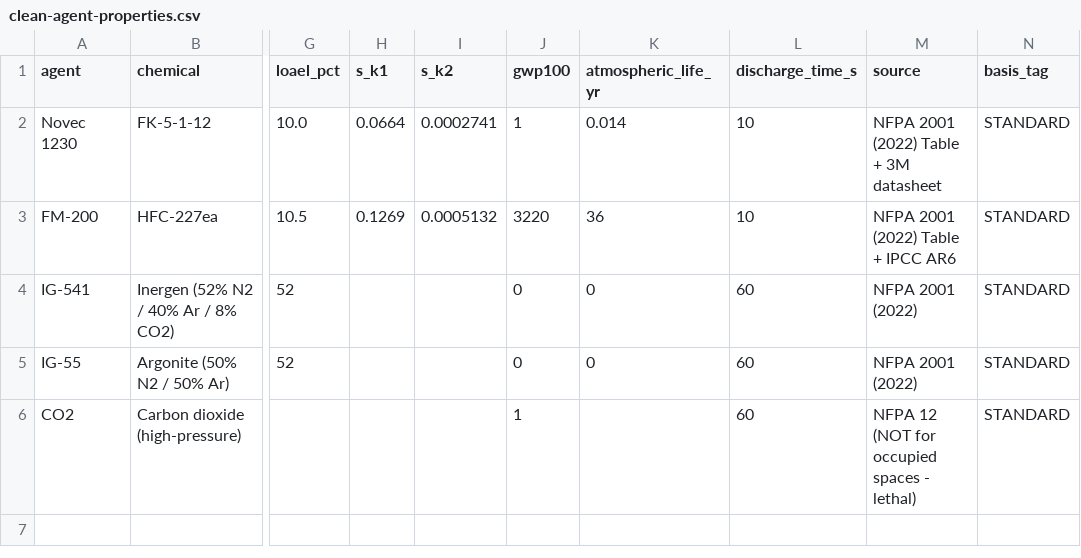
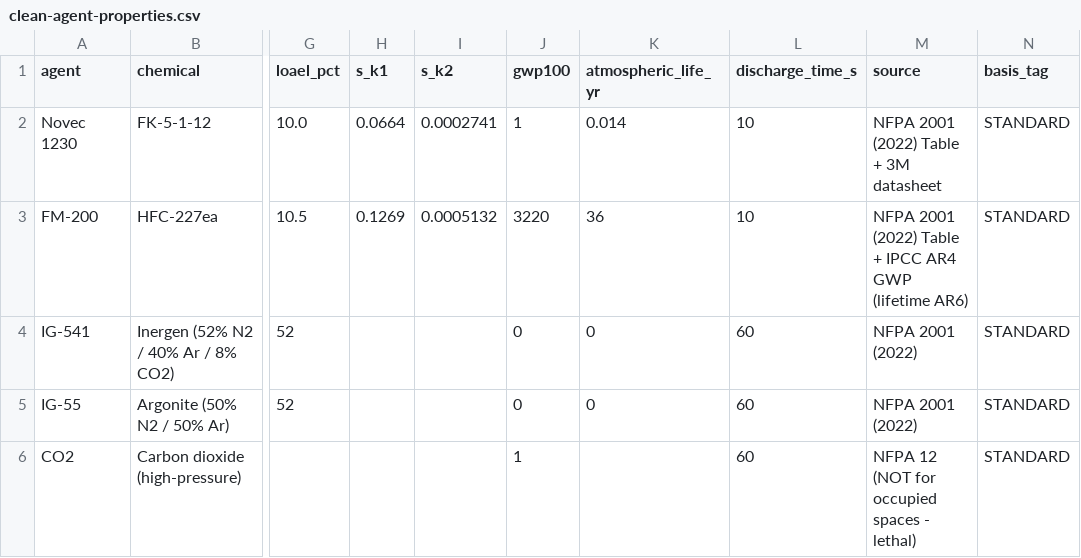
Before and after one commit to baguspermana7-cpu/bfrfranco.github.io, a CSV file: data/fire/clean-agent-properties.csv, drawn as a sheet; only a part is shown, gaps mark what is left out; the diff names each change by its address in the sheet, - before the commit and + after, or states it on an @@ line.

```diff
--- a/data/fire/clean-agent-properties.csv
+++ b/data/fire/clean-agent-properties.csv
-M3 (source): NFPA 2001 (2022) Table + IPCC AR6
+M3 (source): NFPA 2001 (2022) Table + IPCC AR4 GWP (lifetime AR6)
```
Also changed, not shown: 12 other files.
